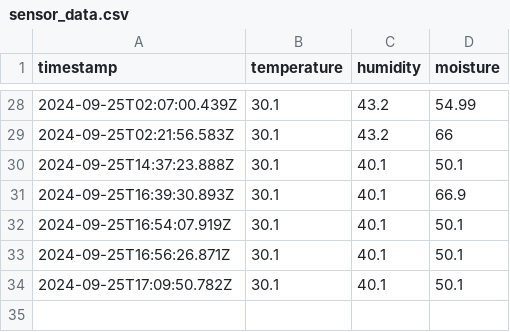
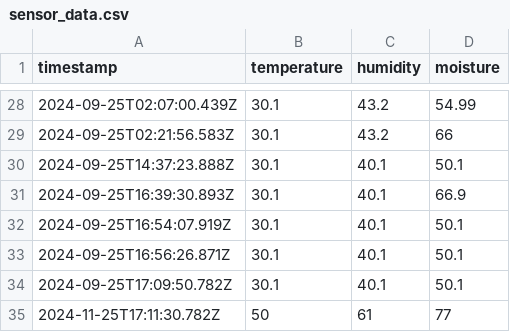
Before and after one commit to VictorKwong/DataSenseBackEnd-PRJ666-team-5, a CSV file: src/data/sensor_data.csv, drawn as a sheet; only a part is shown, gaps mark what is left out.

```diff
--- a/src/data/sensor_data.csv
+++ b/src/data/sensor_data.csv
@@ -34 +34,2 @@ timestamp,temperature,humidity,moisture
 2024-09-25T17:09:50.782Z,30.1,40.1,50.1
+2024-11-25T17:11:30.782Z,50,61,77
```
Also changed, not shown: 4 other files.
